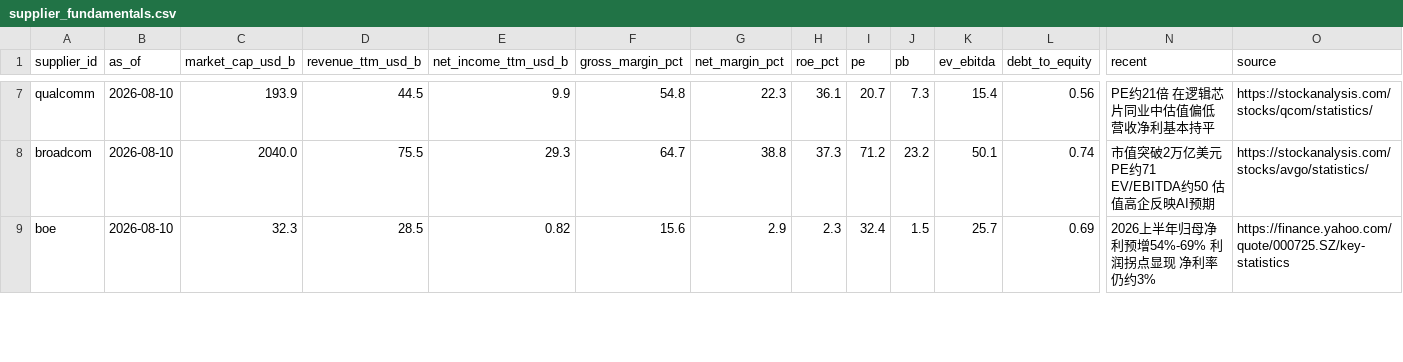
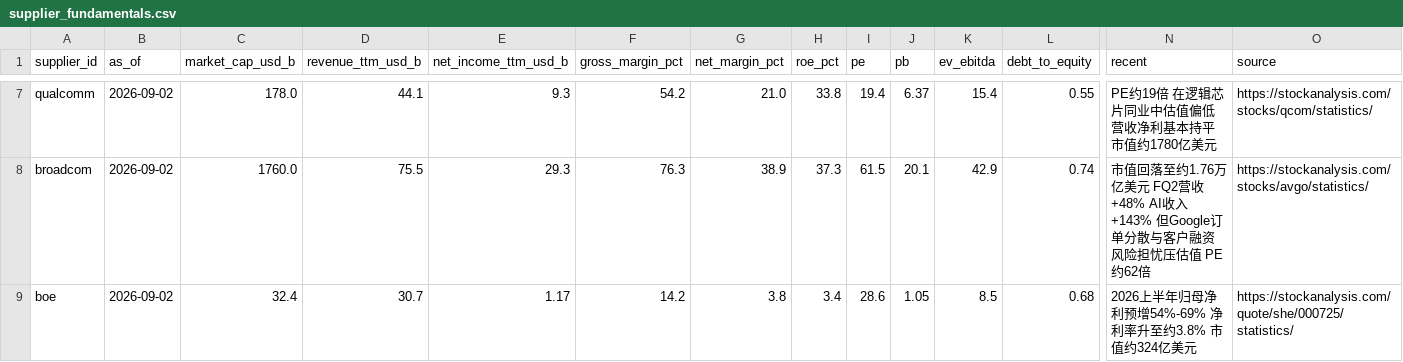
Before and after one commit to Coolgiserz/apple-chain-graph, a CSV file: tools/data/supplier_fundamentals.csv, drawn as a sheet; only a part is shown, gaps mark what is left out; the diff covers the shown part only; the diff names each change by its address in the sheet, - before the commit and + after, or states it on an @@ line.

Commit message:
data(valuation): 刷新 15 家供应商估值数据并评述对齐至 2026-09-02
数据源：stockanalysis.com（15 家全部）
- 5 家 USD 直读；10 家本币按 TWD=31.68 / KRW=1371.2 / JPY=160.39 / CNY=6.7246 换算（三源交叉验证）
- boe 的 source 字段由 yahoo 修正为实际抓取源 stockanalysis.com

trend/recent 评述全部重写对齐新数据（基于官方财报与公开报道查证）：
- sony：金融业务分拆会计重分类致 FY2026 净亏损（非现金，继续经营净利创新高）——解释「困境」判定为会计结果而非经营恶化
- skhynix：Q2 营业利润率 76% 创纪录但净利率 118% 含 63 万亿韩元一次性投资收益；股价自 6 月高点回撤约 47%
- lgd：上半年 5 年来首次盈利，Q2 亏损系 2400 亿韩元一次性重组费用
- largan：CPO/FAU 题材驱动市值翻倍至约 313 亿美元，但 7 月营收同比 -11%，股价与基本面背离
- 其余 11 家更新市值/估值数字与最新事件（tsmc 2 万亿里程碑、broadcom 回落原因、micron 破万亿等）

关键判定变化（引擎自动重算）：
- sony：TTM 净利转亏，判定翻转为「困境（亏损）·倍数失真」
- skhynix：PE 19.9 → 7.44，判定低估（score 0.63）
- tsmc：市值 1.1T → 2.0T USD，判定高估（score 1.51）
- lgd：亏损加深，维持困境判定
- 估值分布：低估 6 / 高估 7 / 困境 2 / 定性 44 / 基准 1

验证：run_analysis + build_dashboard 端到端重建，68/68 测试通过
（含 D7 产物-上游一致性、D9 产物 JS 语法检查），产物抽查 8/8。

Refs: PR #60（数据管道化，已合入）

```diff
--- a/tools/data/supplier_fundamentals.csv
+++ b/tools/data/supplier_fundamentals.csv
-B7:B9 (as_of): 2026-08-10
+B7:B9 (as_of): 2026-09-02
-C7 (market_cap_usd_b): 193.9
+C7 (market_cap_usd_b): 178.0
-D7 (revenue_ttm_usd_b): 44.5
+D7 (revenue_ttm_usd_b): 44.1
-E7 (net_income_ttm_usd_b): 9.9
+E7 (net_income_ttm_usd_b): 9.3
-F7 (gross_margin_pct): 54.8
+F7 (gross_margin_pct): 54.2
-G7 (net_margin_pct): 22.3
+G7 (net_margin_pct): 21.0
-H7 (roe_pct): 36.1
+H7 (roe_pct): 33.8
-I7 (pe): 20.7
+I7 (pe): 19.4
-J7 (pb): 7.3
+J7 (pb): 6.37
-L7 (debt_to_equity): 0.56
+L7 (debt_to_equity): 0.55
-N7 (recent): PE约21倍 在逻辑芯片同业中估值偏低 营收净利基本持平
+N7 (recent): PE约19倍 在逻辑芯片同业中估值偏低 营收净利基本持平 市值约1780亿美元
-C8 (market_cap_usd_b): 2040.0
+C8 (market_cap_usd_b): 1760.0
-F8 (gross_margin_pct): 64.7
+F8 (gross_margin_pct): 76.3
-G8 (net_margin_pct): 38.8
+G8 (net_margin_pct): 38.9
-I8 (pe): 71.2
+I8 (pe): 61.5
-J8 (pb): 23.2
+J8 (pb): 20.1
-K8 (ev_ebitda): 50.1
+K8 (ev_ebitda): 42.9
-N8 (recent): 市值突破2万亿美元 PE约71 EV/EBITDA约50 估值高企反映AI预期
+N8 (recent): 市值回落至约1.76万亿美元 FQ2营收+48% AI收入+143% 但Google订单分散与客户融资风险担忧压估值 PE约62倍
-C9 (market_cap_usd_b): 32.3
+C9 (market_cap_usd_b): 32.4
-D9 (revenue_ttm_usd_b): 28.5
+D9 (revenue_ttm_usd_b): 30.7
-E9 (net_income_ttm_usd_b): 0.82
+E9 (net_income_ttm_usd_b): 1.17
-F9 (gross_margin_pct): 15.6
+F9 (gross_margin_pct): 14.2
-G9 (net_margin_pct): 2.9
+G9 (net_margin_pct): 3.8
-H9 (roe_pct): 2.3
+H9 (roe_pct): 3.4
-I9 (pe): 32.4
+I9 (pe): 28.6
-J9 (pb): 1.5
+J9 (pb): 1.05
-K9 (ev_ebitda): 25.7
+K9 (ev_ebitda): 8.5
-L9 (debt_to_equity): 0.69
+L9 (debt_to_equity): 0.68
-N9 (recent): 2026上半年归母净利预增54%-69% 利润拐点显现 净利率仍约3%
+N9 (recent): 2026上半年归母净利预增54%-69% 净利率升至约3.8% 市值约324亿美元
-O9 (source): https://finance.yahoo.com/quote/000725.SZ/key-statistics
+O9 (source): https://stockanalysis.com/quote/she/000725/statistics/
```
Also changed, not shown: 134 edited cells elsewhere in this file, 2 other files.
